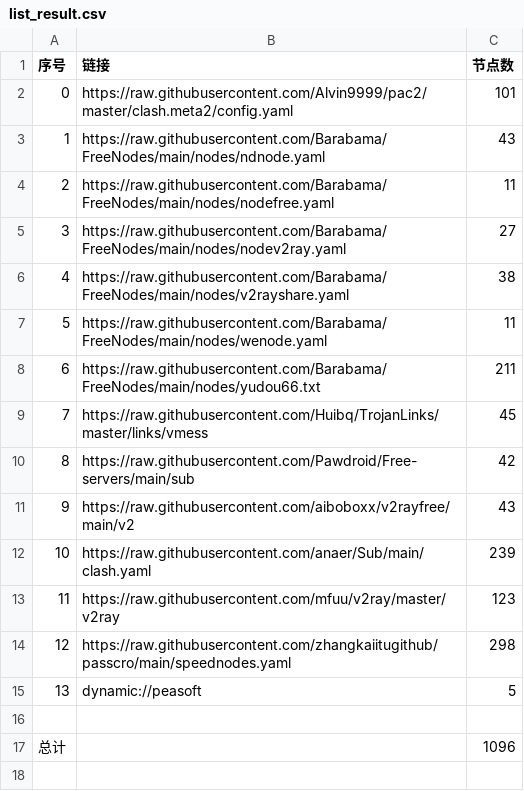
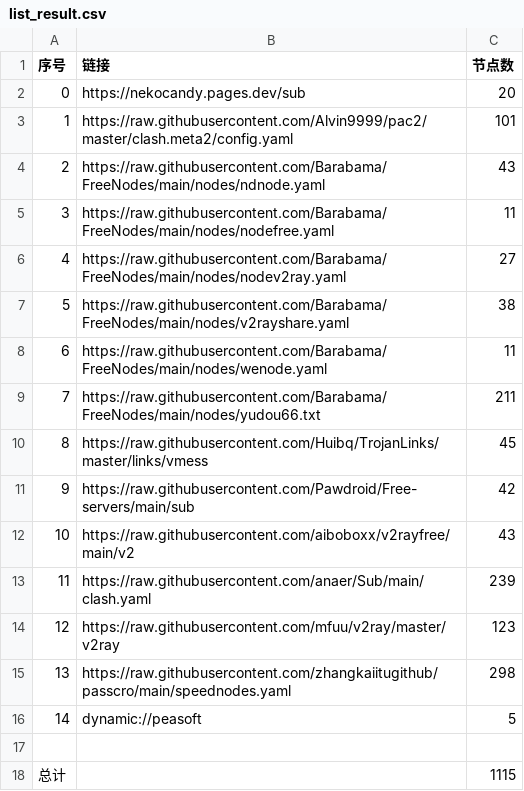
Before and after one commit to NuoFang6/nothing, a CSV file: NoMoreWalls/list_result.csv, drawn as a sheet; addresses are those after the commit; the diff names each change by its address in the sheet, - before the commit and + after, or states it on an @@ line.

```diff
--- a/NoMoreWalls/list_result.csv
+++ b/NoMoreWalls/list_result.csv
+row 2: 0 | https://nekocandy.pages.dev/sub | 20
@@ column A (序号) renumbered between rows 3 and 16 @@
-C18 (节点数): 1096
+C18 (节点数): 1115
```
Also changed, not shown: 5 other files.
